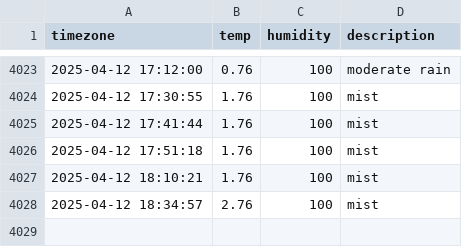
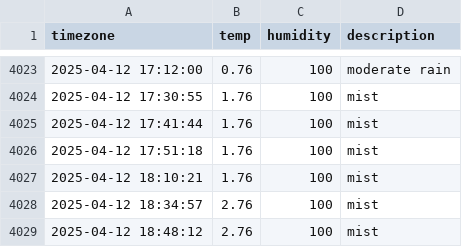
Before and after one commit to DongEunKim123/seoul_weather, a CSV file: seoul_weather.csv, drawn as a sheet; only a part is shown, gaps mark what is left out; the diff names each change by its address in the sheet, - before the commit and + after, or states it on an @@ line.

```diff
--- a/seoul_weather.csv
+++ b/seoul_weather.csv
+row 4029: 2025-04-12 18:48:12 | 2.76 | 100 | mist
```
